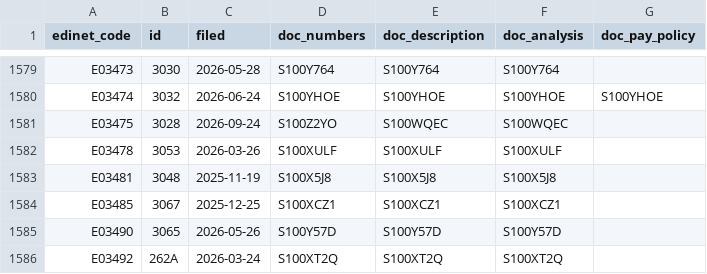
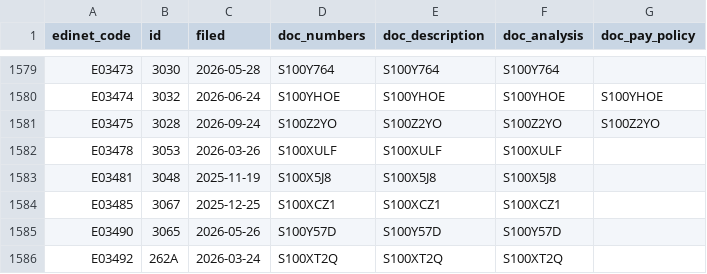
Before and after one commit to varmil/nenshu, a CSV file: pipeline/data/ledger.csv, drawn as a sheet; only a part is shown, gaps mark what is left out.

```diff
--- a/pipeline/data/ledger.csv
+++ b/pipeline/data/ledger.csv
@@ -1580,3 +1580,3 @@ E03473,3030,2026-05-28,S100Y764,S100Y764,S100Y764,
 E03474,3032,2026-06-24,S100YHOE,S100YHOE,S100YHOE,S100YHOE
-E03475,3028,2026-09-24,S100Z2YO,S100WQEC,S100WQEC,
+E03475,3028,2026-09-24,S100Z2YO,S100Z2YO,S100Z2YO,S100Z2YO
 E03478,3053,2026-03-26,S100XULF,S100XULF,S100XULF,
```
Also changed, not shown: 3 other files.
